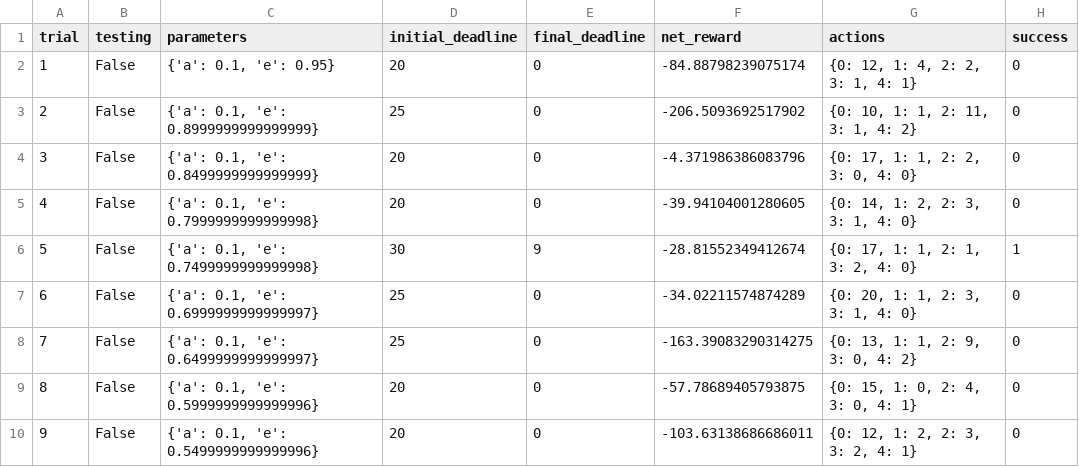
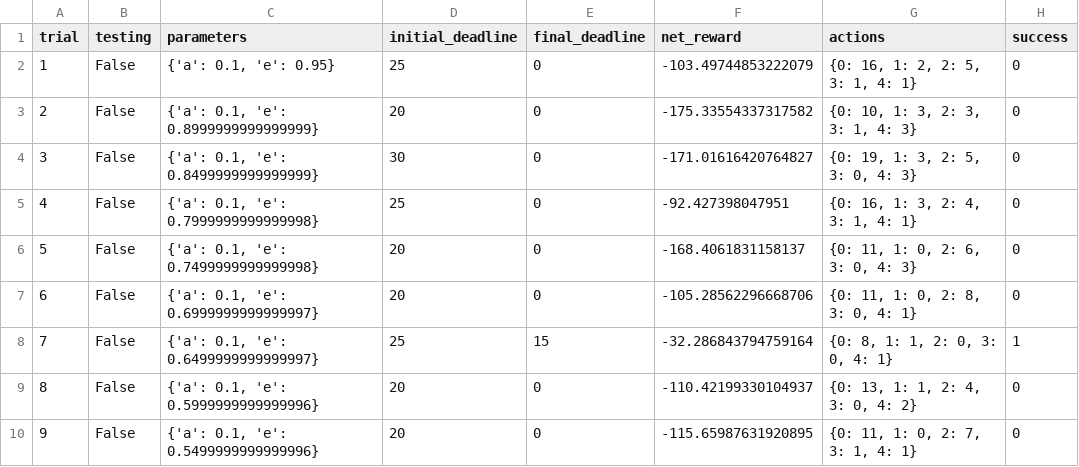
Before and after one commit to xiaofeige/udacity_homework, a CSV file: smartcab/logs/sim_default-learning.csv, drawn as a sheet; only a part is shown; the diff covers the shown part only.

```diff
--- a/smartcab/logs/sim_default-learning.csv
+++ b/smartcab/logs/sim_default-learning.csv
@@ -1,10 +1,10 @@
 trial,testing,parameters,initial_deadline,final_deadline,net_reward,actions,success
-1,False,"{'a': 0.1, 'e': 0.95}",20,0,-84.88798239075174,"{0: 12, 1: 4, 2: 2, 3: 1, 4: 1}",0
-2,False,"{'a': 0.1, 'e': 0.8999999999999999}",25,0,-206.5093692517902,"{0: 10, 1: 1, 2: 11, 3: 1, 4: 2}",0
-3,False,"{'a': 0.1, 'e': 0.8499999999999999}",20,0,-4.371986386083796,"{0: 17, 1: 1, 2: 2, 3: 0, 4: 0}",0
-4,False,"{'a': 0.1, 'e': 0.7999999999999998}",20,0,-39.94104001280605,"{0: 14, 1: 2, 2: 3, 3: 1, 4: 0}",0
-5,False,"{'a': 0.1, 'e': 0.7499999999999998}",30,9,-28.81552349412674,"{0: 17, 1: 1, 2: 1, 3: 2, 4: 0}",1
-6,False,"{'a': 0.1, 'e': 0.6999999999999997}",25,0,-34.02211574874289,"{0: 20, 1: 1, 2: 3, 3: 1, 4: 0}",0
-7,False,"{'a': 0.1, 'e': 0.6499999999999997}",25,0,-163.39083290314275,"{0: 13, 1: 1, 2: 9, 3: 0, 4: 2}",0
-8,False,"{'a': 0.1, 'e': 0.5999999999999996}",20,0,-57.78689405793875,"{0: 15, 1: 0, 2: 4, 3: 0, 4: 1}",0
-9,False,"{'a': 0.1, 'e': 0.5499999999999996}",20,0,-103.63138686686011,"{0: 12, 1: 2, 2: 3, 3: 2, 4: 1}",0
+1,False,"{'a': 0.1, 'e': 0.95}",25,0,-103.49744853222079,"{0: 16, 1: 2, 2: 5, 3: 1, 4: 1}",0
+2,False,"{'a': 0.1, 'e': 0.8999999999999999}",20,0,-175.33554337317582,"{0: 10, 1: 3, 2: 3, 3: 1, 4: 3}",0
+3,False,"{'a': 0.1, 'e': 0.8499999999999999}",30,0,-171.01616420764827,"{0: 19, 1: 3, 2: 5, 3: 0, 4: 3}",0
+4,False,"{'a': 0.1, 'e': 0.7999999999999998}",25,0,-92.427398047951,"{0: 16, 1: 3, 2: 4, 3: 1, 4: 1}",0
+5,False,"{'a': 0.1, 'e': 0.7499999999999998}",20,0,-168.4061831158137,"{0: 11, 1: 0, 2: 6, 3: 0, 4: 3}",0
+6,False,"{'a': 0.1, 'e': 0.6999999999999997}",20,0,-105.28562296668706,"{0: 11, 1: 0, 2: 8, 3: 0, 4: 1}",0
+7,False,"{'a': 0.1, 'e': 0.6499999999999997}",25,15,-32.286843794759164,"{0: 8, 1: 1, 2: 0, 3: 0, 4: 1}",1
+8,False,"{'a': 0.1, 'e': 0.5999999999999996}",20,0,-110.42199330104937,"{0: 13, 1: 1, 2: 4, 3: 0, 4: 2}",0
+9,False,"{'a': 0.1, 'e': 0.5499999999999996}",20,0,-115.65987631920895,"{0: 11, 1: 0, 2: 7, 3: 1, 4: 1}",0
```
Also changed, not shown: 82 edited cells elsewhere in this file, smartcab/logs/sim_no-learning.csv, 4 other files.
